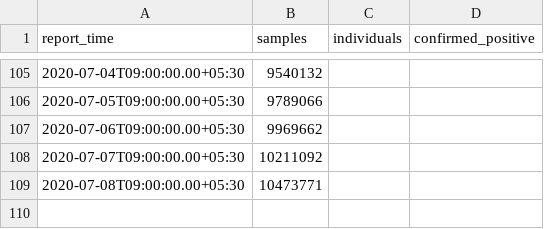
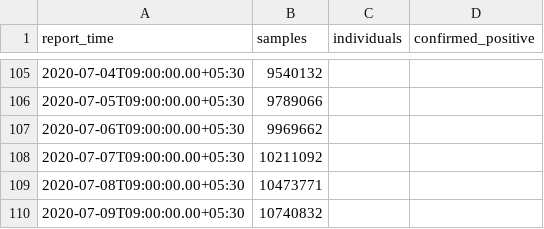
Before and after one commit to jishnupdas/Covid-19-IND, a CSV file: data/testing.csv, drawn as a sheet; only a part is shown, gaps mark what is left out; the diff names each change by its address in the sheet, - before the commit and + after, or states it on an @@ line.

```diff
--- a/data/testing.csv
+++ b/data/testing.csv
+row 110: 2020-07-09T09:00:00.00+05:30 | 10740832
```
Also changed, not shown: data/confirmed.csv, data/cured.csv, 7 other files.
